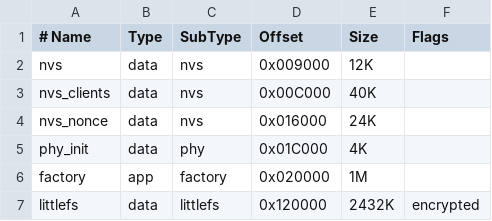
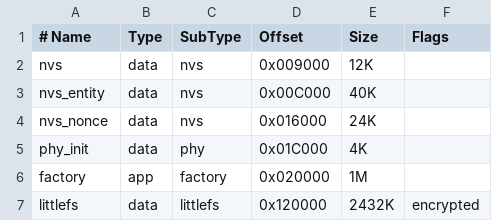
Before and after one commit to solomai/ESP32-TapGate, a CSV file: esp32_mcu/partitions.csv, drawn as a sheet.

```diff
--- a/esp32_mcu/partitions.csv
+++ b/esp32_mcu/partitions.csv
@@ -2,3 +2,3 @@
 nvs,           data, nvs,       0x009000,  12K,
-nvs_clients,   data, nvs,       0x00C000,  40K,
+nvs_entity,    data, nvs,       0x00C000,  40K,
 nvs_nonce,     data, nvs,       0x016000,  24K,
```
Also changed, not shown: 29 other files.
